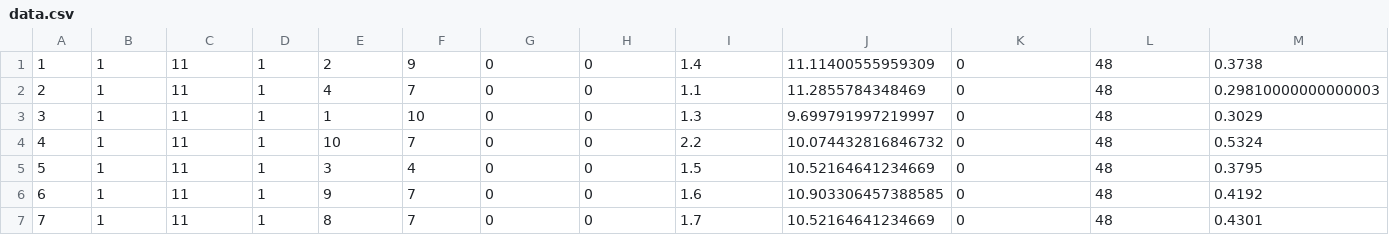
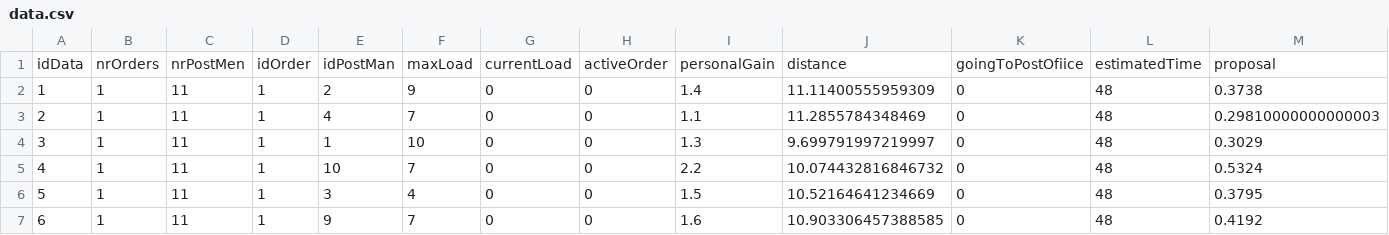
Before and after one commit to davidrsfalcao/AIAD-FEUP, a CSV file: src/database/data/data.csv, drawn as a sheet; only a part is shown; the shorter side is filled out with more unchanged rows; rows hold the shown columns only; the diff names each change by its address in the sheet, - before the commit and + after, or states it on an @@ line.

Commit message:
update

```diff
--- a/src/database/data/data.csv
+++ b/src/database/data/data.csv
+row 1: idData | nrOrders | nrPostMen | idOrder | idPostMan | maxLoad | currentLoad | activeOrder | personalGain | distance | goingToPostOfiice | estimatedTime | proposal
```
